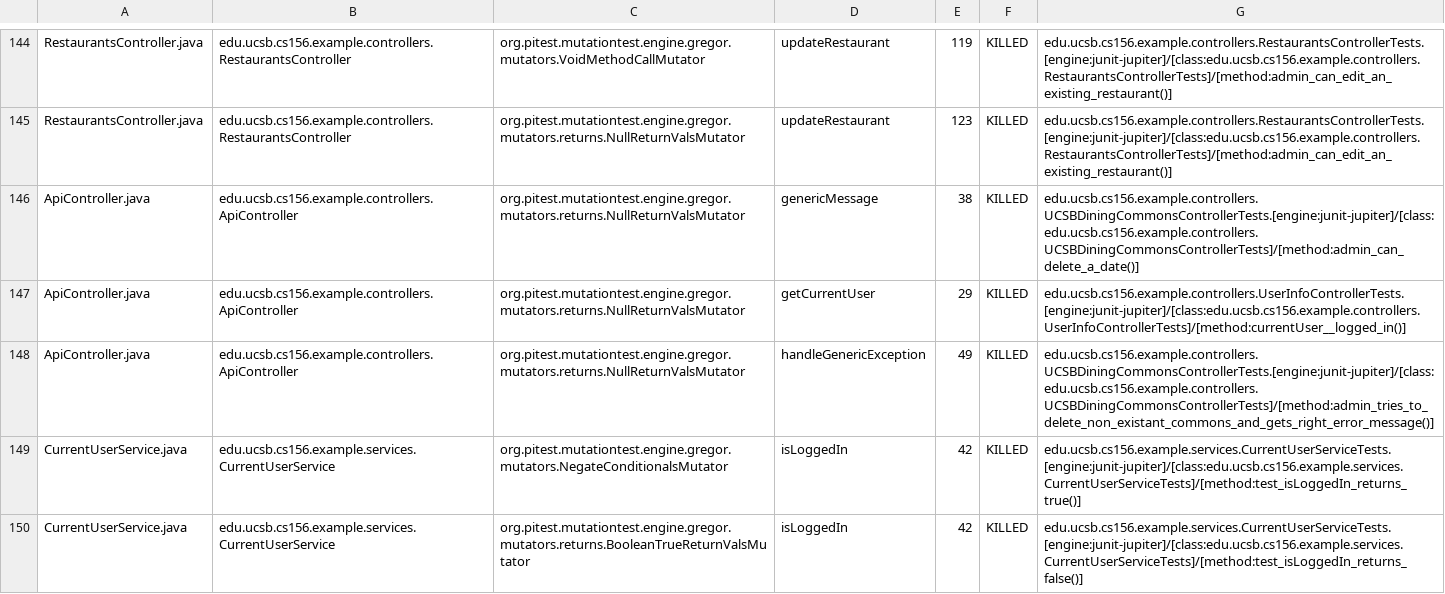
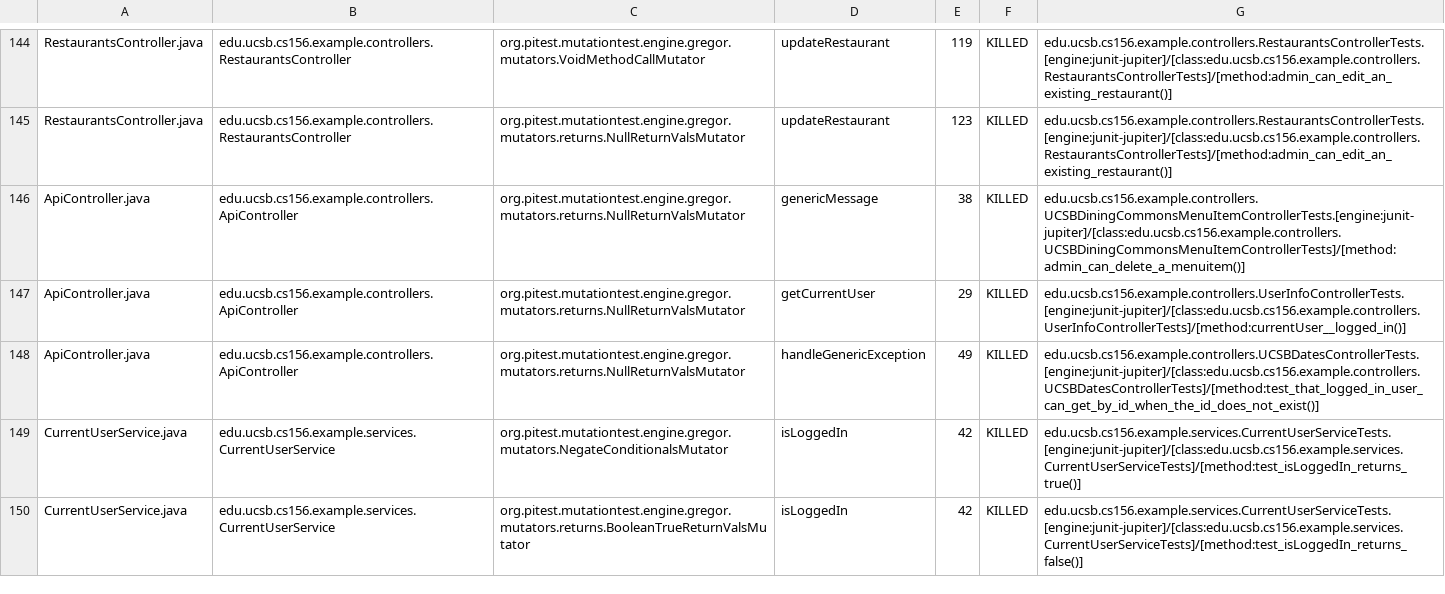
Before and after one commit to ucsb-cs156-s24/team03-s24-4pm-5, a CSV file: prs/112/pitest/mutations.csv, drawn as a sheet; only a part is shown, gaps mark what is left out.

Commit message:
Deploying to gh-pages from @ ucsb-cs156-s24/team03-s24-4pm-5@8f0a9e160d429f720039a2d58c7ca320c317880e 🚀

```diff
--- a/prs/112/pitest/mutations.csv
+++ b/prs/112/pitest/mutations.csv
@@ -145,5 +145,5 @@ RestaurantsController.java,edu.ucsb.cs156.example.controllers.RestaurantsControl
 RestaurantsController.java,edu.ucsb.cs156.example.controllers.RestaurantsController,org.pitest.mutationtest.engine.gregor.mutators.returns.NullReturnValsMutator,updateRestaurant,123,KILLED,edu.ucsb.cs156.example.controllers.RestaurantsControllerTests.[engine:junit-jupiter]/[class:edu.ucsb.cs156.example.controllers.RestaurantsControllerTests]/[method:admin_can_edit_an_existing_restaurant()]
-ApiController.java,edu.ucsb.cs156.example.controllers.ApiController,org.pitest.mutationtest.engine.gregor.mutators.returns.NullReturnValsMutator,genericMessage,38,KILLED,edu.ucsb.cs156.example.controllers.UCSBDiningCommonsControllerTests.[engine:junit-jupiter]/[class:edu.ucsb.cs156.example.controllers.UCSBDiningCommonsControllerTests]/[method:admin_can_delete_a_date()]
+ApiController.java,edu.ucsb.cs156.example.controllers.ApiController,org.pitest.mutationtest.engine.gregor.mutators.returns.NullReturnValsMutator,genericMessage,38,KILLED,edu.ucsb.cs156.example.controllers.UCSBDiningCommonsMenuItemControllerTests.[engine:junit-jupiter]/[class:edu.ucsb.cs156.example.controllers.UCSBDiningCommonsMenuItemControllerTests]/[method:admin_can_delete_a_menuitem()]
 ApiController.java,edu.ucsb.cs156.example.controllers.ApiController,org.pitest.mutationtest.engine.gregor.mutators.returns.NullReturnValsMutator,getCurrentUser,29,KILLED,edu.ucsb.cs156.example.controllers.UserInfoControllerTests.[engine:junit-jupiter]/[class:edu.ucsb.cs156.example.controllers.UserInfoControllerTests]/[method:currentUser__logged_in()]
-ApiController.java,edu.ucsb.cs156.example.controllers.ApiController,org.pitest.mutationtest.engine.gregor.mutators.returns.NullReturnValsMutator,handleGenericException,49,KILLED,edu.ucsb.cs156.example.controllers.UCSBDiningCommonsControllerTests.[engine:junit-jupiter]/[class:edu.ucsb.cs156.example.controllers.UCSBDiningCommonsControllerTests]/[method:admin_tries_to_delete_non_existant_commons_and_gets_right_error_message()]
+ApiController.java,edu.ucsb.cs156.example.controllers.ApiController,org.pitest.mutationtest.engine.gregor.mutators.returns.NullReturnValsMutator,handleGenericException,49,KILLED,edu.ucsb.cs156.example.controllers.UCSBDatesControllerTests.[engine:junit-jupiter]/[class:edu.ucsb.cs156.example.controllers.UCSBDatesControllerTests]/[method:test_that_logged_in_user_can_get_by_id_when_the_id_does_not_exist()]
 CurrentUserService.java,edu.ucsb.cs156.example.services.CurrentUserService,org.pitest.mutationtest.engine.gregor.mutators.NegateConditionalsMutator,isLoggedIn,42,KILLED,edu.ucsb.cs156.example.services.CurrentUserServiceTests.[engine:junit-jupiter]/[class:edu.ucsb.cs156.example.services.CurrentUserServiceTests]/[method:test_isLoggedIn_returns_true()]
```
Also changed, not shown: 17 other files.
